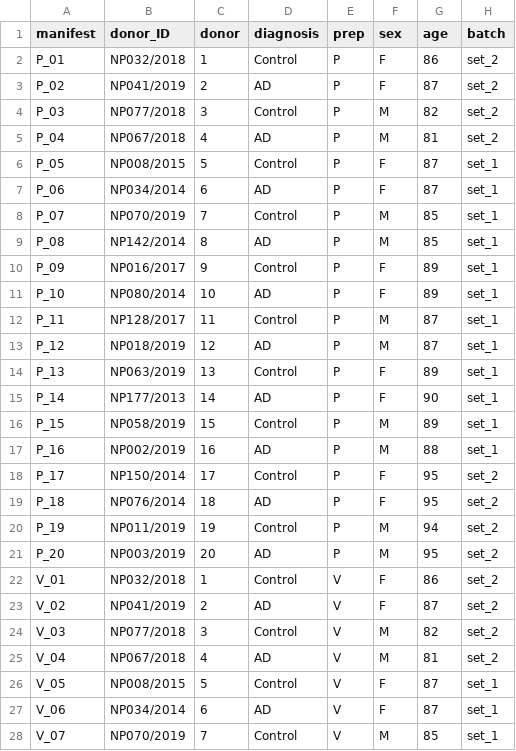
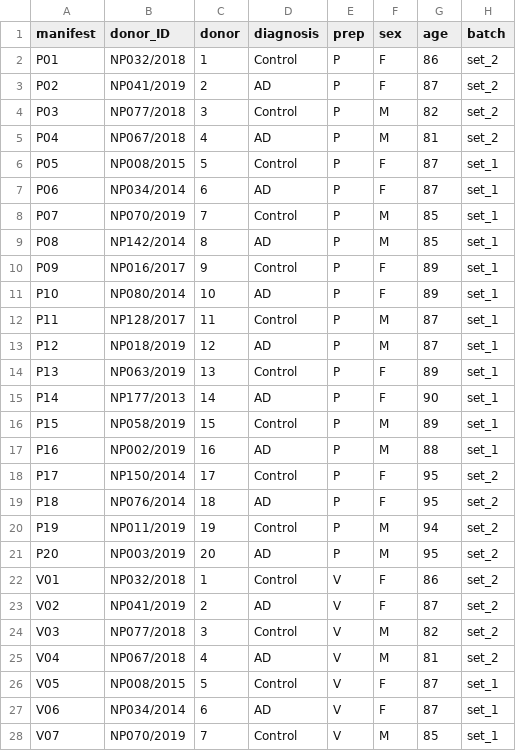
Before and after one commit to UKDRI/AD-Neurovascular-Atlas, a TSV file: 03_data/990_processed_data/001_snrnaseq/90_sample_info/sample_metadata.tsv, drawn as a sheet; only a part is shown; the diff covers the shown part only; the diff names each change by its address in the sheet, - before the commit and + after, or states it on an @@ line.

Commit message:
Remove underscores in mainfest key

```diff
--- a/03_data/990_processed_data/001_snrnaseq/90_sample_info/sample_metadata.tsv
+++ b/03_data/990_processed_data/001_snrnaseq/90_sample_info/sample_metadata.tsv
-A2 (manifest): P_01
+A2 (manifest): P01
-A3 (manifest): P_02
+A3 (manifest): P02
-A4 (manifest): P_03
+A4 (manifest): P03
-A5 (manifest): P_04
+A5 (manifest): P04
-A6 (manifest): P_05
+A6 (manifest): P05
-A7 (manifest): P_06
+A7 (manifest): P06
-A8 (manifest): P_07
+A8 (manifest): P07
-A9 (manifest): P_08
+A9 (manifest): P08
-A10 (manifest): P_09
+A10 (manifest): P09
-A11 (manifest): P_10
+A11 (manifest): P10
-A12 (manifest): P_11
+A12 (manifest): P11
-A13 (manifest): P_12
+A13 (manifest): P12
-A14 (manifest): P_13
+A14 (manifest): P13
-A15 (manifest): P_14
+A15 (manifest): P14
-A16 (manifest): P_15
+A16 (manifest): P15
-A17 (manifest): P_16
+A17 (manifest): P16
-A18 (manifest): P_17
+A18 (manifest): P17
-A19 (manifest): P_18
+A19 (manifest): P18
-A20 (manifest): P_19
+A20 (manifest): P19
-A21 (manifest): P_20
+A21 (manifest): P20
-A22 (manifest): V_01
+A22 (manifest): V01
-A23 (manifest): V_02
+A23 (manifest): V02
-A24 (manifest): V_03
+A24 (manifest): V03
-A25 (manifest): V_04
+A25 (manifest): V04
-A26 (manifest): V_05
+A26 (manifest): V05
-A27 (manifest): V_06
+A27 (manifest): V06
-A28 (manifest): V_07
+A28 (manifest): V07
```
Also changed, not shown: 53 edited cells elsewhere in this file.
